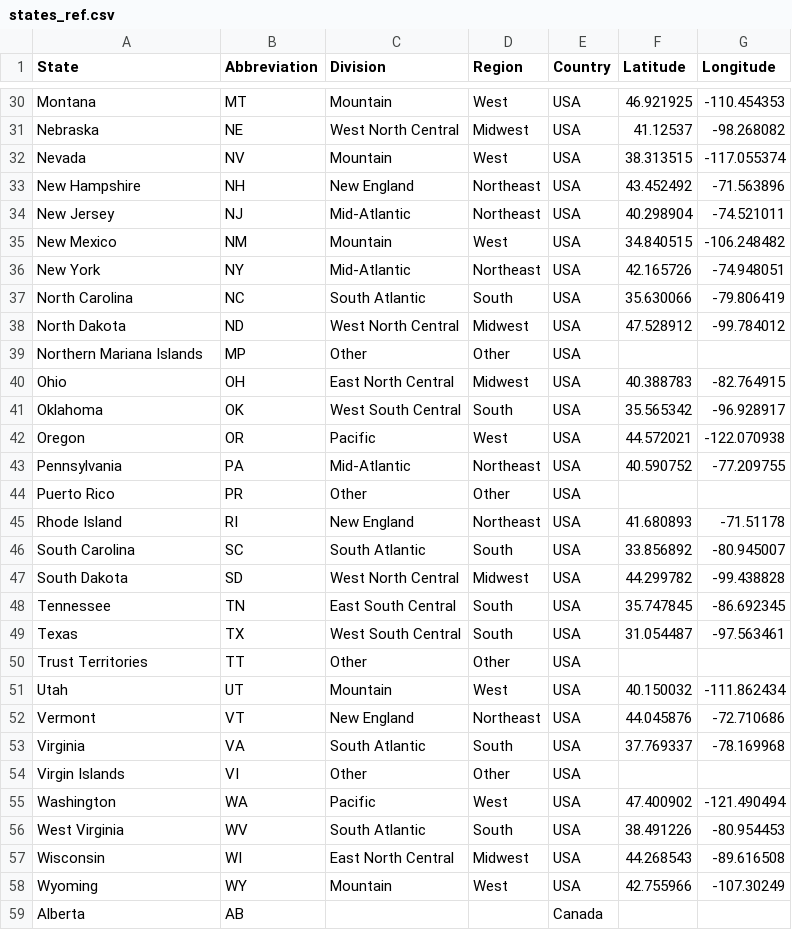
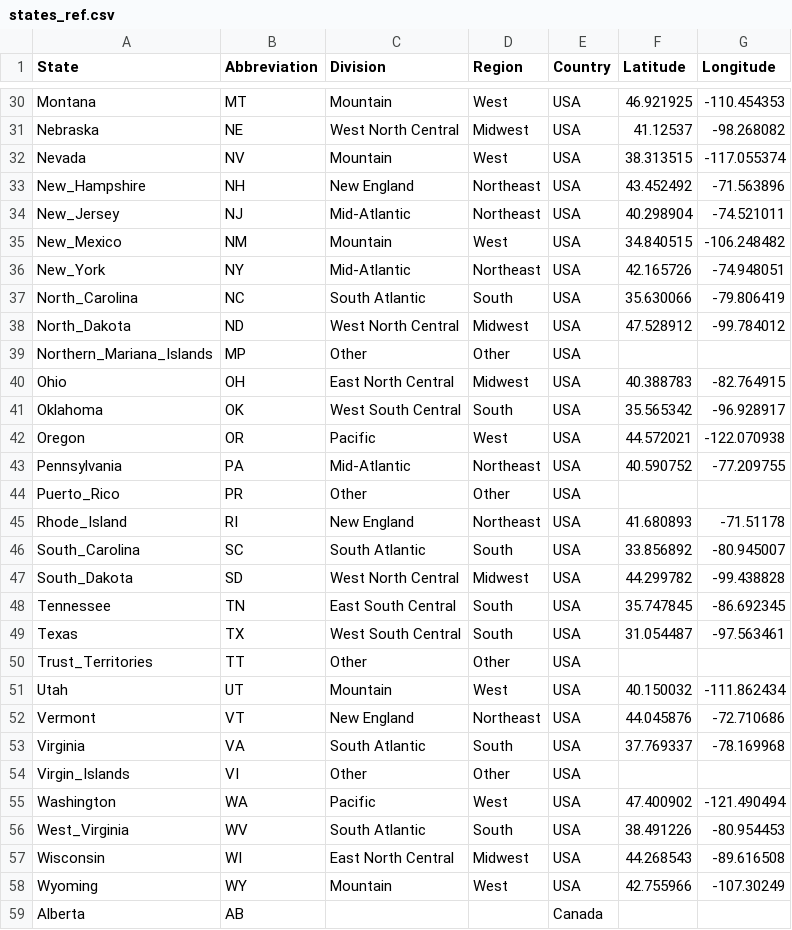
Before and after one commit to maksiaev/Avian_Flu, a CSV file: references/states_ref.csv, drawn as a sheet; only a part is shown, gaps mark what is left out; the diff covers the shown part only.

Commit message:
Restructuring and fixing states/dates for Andersen

```diff
--- a/references/states_ref.csv
+++ b/references/states_ref.csv
@@ -32,9 +32,9 @@ Nebraska,NE,West North Central,Midwest,USA,41.12537,-98.268082
 Nevada,NV,Mountain,West,USA,38.313515,-117.055374
-New Hampshire,NH,New England,Northeast,USA,43.452492,-71.563896
-New Jersey,NJ,Mid-Atlantic,Northeast,USA,40.298904,-74.521011
-New Mexico,NM,Mountain,West,USA,34.840515,-106.248482
-New York,NY,Mid-Atlantic,Northeast,USA,42.165726,-74.948051
-North Carolina,NC,South Atlantic,South,USA,35.630066,-79.806419
-North Dakota,ND,West North Central,Midwest,USA,47.528912,-99.784012
-Northern Mariana Islands,MP,Other,Other,USA,,
+New_Hampshire,NH,New England,Northeast,USA,43.452492,-71.563896
+New_Jersey,NJ,Mid-Atlantic,Northeast,USA,40.298904,-74.521011
+New_Mexico,NM,Mountain,West,USA,34.840515,-106.248482
+New_York,NY,Mid-Atlantic,Northeast,USA,42.165726,-74.948051
+North_Carolina,NC,South Atlantic,South,USA,35.630066,-79.806419
+North_Dakota,ND,West North Central,Midwest,USA,47.528912,-99.784012
+Northern_Mariana_Islands,MP,Other,Other,USA,,
 Ohio,OH,East North Central,Midwest,USA,40.388783,-82.764915
@@ -43,9 +43,9 @@ Oregon,OR,Pacific,West,USA,44.572021,-122.070938
 Pennsylvania,PA,Mid-Atlantic,Northeast,USA,40.590752,-77.209755
-Puerto Rico,PR,Other,Other,USA,,
-Rhode Island,RI,New England,Northeast,USA,41.680893,-71.51178
-South Carolina,SC,South Atlantic,South,USA,33.856892,-80.945007
-South Dakota,SD,West North Central,Midwest,USA,44.299782,-99.438828
+Puerto_Rico,PR,Other,Other,USA,,
+Rhode_Island,RI,New England,Northeast,USA,41.680893,-71.51178
+South_Carolina,SC,South Atlantic,South,USA,33.856892,-80.945007
+South_Dakota,SD,West North Central,Midwest,USA,44.299782,-99.438828
 Tennessee,TN,East South Central,South,USA,35.747845,-86.692345
 Texas,TX,West South Central,South,USA,31.054487,-97.563461
-Trust Territories,TT,Other,Other,USA,,
+Trust_Territories,TT,Other,Other,USA,,
 Utah,UT,Mountain,West,USA,40.150032,-111.862434
@@ -53,5 +53,5 @@ Vermont,VT,New England,Northeast,USA,44.045876,-72.710686
 Virginia,VA,South Atlantic,South,USA,37.769337,-78.169968
-Virgin Islands,VI,Other,Other,USA,,
+Virgin_Islands,VI,Other,Other,USA,,
 Washington,WA,Pacific,West,USA,47.400902,-121.490494
-West Virginia,WV,South Atlantic,South,USA,38.491226,-80.954453
+West_Virginia,WV,South Atlantic,South,USA,38.491226,-80.954453
 Wisconsin,WI,East North Central,Midwest,USA,44.268543,-89.616508
```
Also changed, not shown: 1 added row and 8 edited cells elsewhere in this file, 6 other files.
